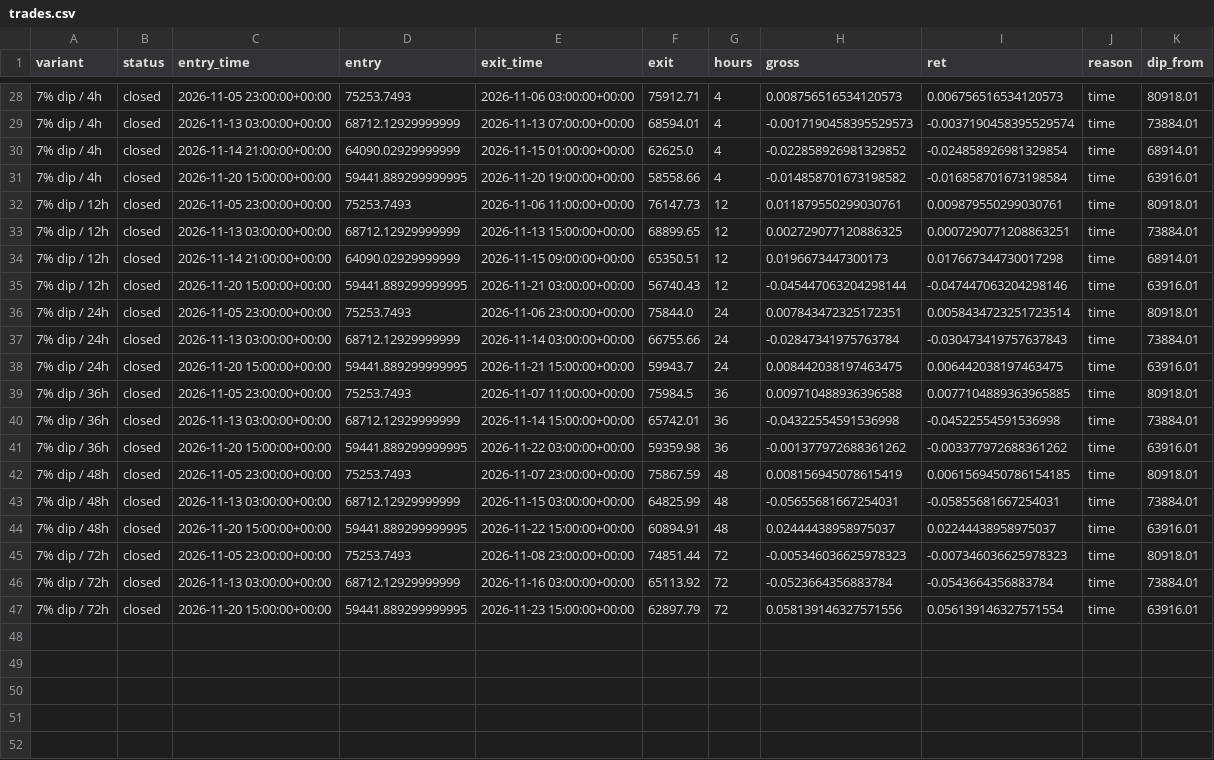
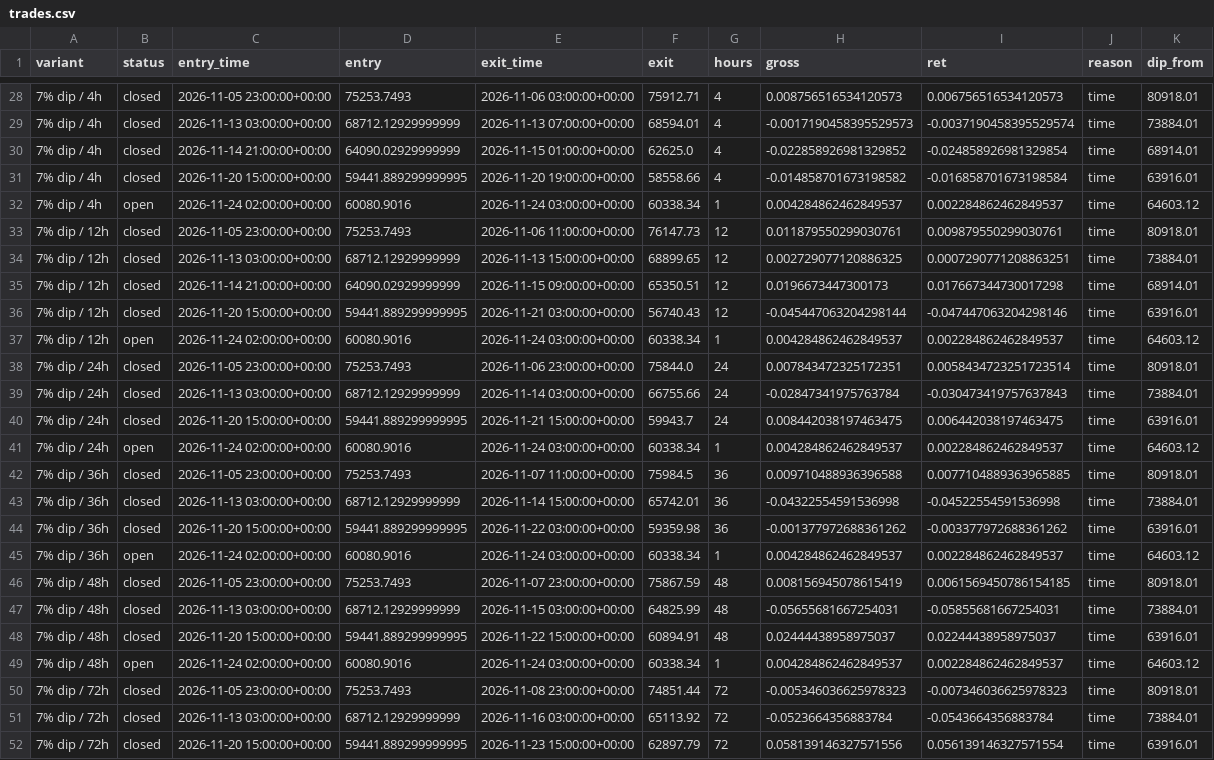
Before and after one commit to thejackwar/signal-desk, a CSV file: research/btc-dip/forward/trades.csv, drawn as a sheet; only a part is shown, gaps mark what is left out; the diff covers the shown part only.

```diff
--- a/research/btc-dip/forward/trades.csv
+++ b/research/btc-dip/forward/trades.csv
@@ -31,2 +31,3 @@ variant,status,entry_time,entry,exit_time,exit,hours,gross,ret,reason,dip_from
 7% dip / 4h,closed,2026-11-20 15:00:00+00:00,59441.889299999995,2026-11-20 19:00:00+00:00,58558.66,4,-0.014858701673198582,-0.016858701673198584,time,63916.01
+7% dip / 4h,open,2026-11-24 02:00:00+00:00,60080.9016,2026-11-24 03:00:00+00:00,60338.34,1,0.004284862462849537,0.002284862462849537,time,64603.12
 7% dip / 12h,closed,2026-11-05 23:00:00+00:00,75253.7493,2026-11-06 11:00:00+00:00,76147.73,12,0.011879550299030761,0.009879550299030761,time,80918.01
@@ -35,2 +36,3 @@ variant,status,entry_time,entry,exit_time,exit,hours,gross,ret,reason,dip_from
 7% dip / 12h,closed,2026-11-20 15:00:00+00:00,59441.889299999995,2026-11-21 03:00:00+00:00,56740.43,12,-0.045447063204298144,-0.047447063204298146,time,63916.01
+7% dip / 12h,open,2026-11-24 02:00:00+00:00,60080.9016,2026-11-24 03:00:00+00:00,60338.34,1,0.004284862462849537,0.002284862462849537,time,64603.12
 7% dip / 24h,closed,2026-11-05 23:00:00+00:00,75253.7493,2026-11-06 23:00:00+00:00,75844.0,24,0.007843472325172351,0.0058434723251723514,time,80918.01
@@ -38,2 +40,3 @@ variant,status,entry_time,entry,exit_time,exit,hours,gross,ret,reason,dip_from
 7% dip / 24h,closed,2026-11-20 15:00:00+00:00,59441.889299999995,2026-11-21 15:00:00+00:00,59943.7,24,0.008442038197463475,0.006442038197463475,time,63916.01
+7% dip / 24h,open,2026-11-24 02:00:00+00:00,60080.9016,2026-11-24 03:00:00+00:00,60338.34,1,0.004284862462849537,0.002284862462849537,time,64603.12
 7% dip / 36h,closed,2026-11-05 23:00:00+00:00,75253.7493,2026-11-07 11:00:00+00:00,75984.5,36,0.009710488936396588,0.0077104889363965885,time,80918.01
@@ -41,2 +44,3 @@ variant,status,entry_time,entry,exit_time,exit,hours,gross,ret,reason,dip_from
 7% dip / 36h,closed,2026-11-20 15:00:00+00:00,59441.889299999995,2026-11-22 03:00:00+00:00,59359.98,36,-0.001377972688361262,-0.003377972688361262,time,63916.01
+7% dip / 36h,open,2026-11-24 02:00:00+00:00,60080.9016,2026-11-24 03:00:00+00:00,60338.34,1,0.004284862462849537,0.002284862462849537,time,64603.12
 7% dip / 48h,closed,2026-11-05 23:00:00+00:00,75253.7493,2026-11-07 23:00:00+00:00,75867.59,48,0.008156945078615419,0.0061569450786154185,time,80918.01
@@ -44,2 +48,3 @@ variant,status,entry_time,entry,exit_time,exit,hours,gross,ret,reason,dip_from
 7% dip / 48h,closed,2026-11-20 15:00:00+00:00,59441.889299999995,2026-11-22 15:00:00+00:00,60894.91,48,0.02444438958975037,0.02244438958975037,time,63916.01
+7% dip / 48h,open,2026-11-24 02:00:00+00:00,60080.9016,2026-11-24 03:00:00+00:00,60338.34,1,0.004284862462849537,0.002284862462849537,time,64603.12
 7% dip / 72h,closed,2026-11-05 23:00:00+00:00,75253.7493,2026-11-08 23:00:00+00:00,74851.44,72,-0.005346036625978323,-0.007346036625978323,time,80918.01
```
Also changed, not shown: 20 edited cells elsewhere in this file, research/btc-dip/forward/candles.csv, 1 other file.
